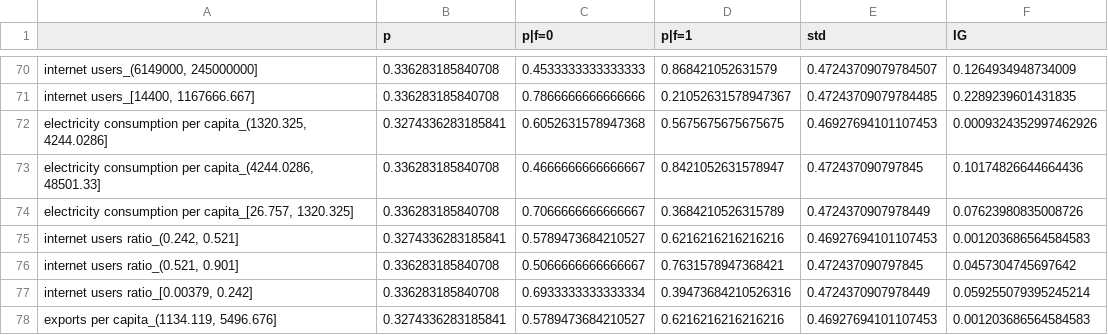
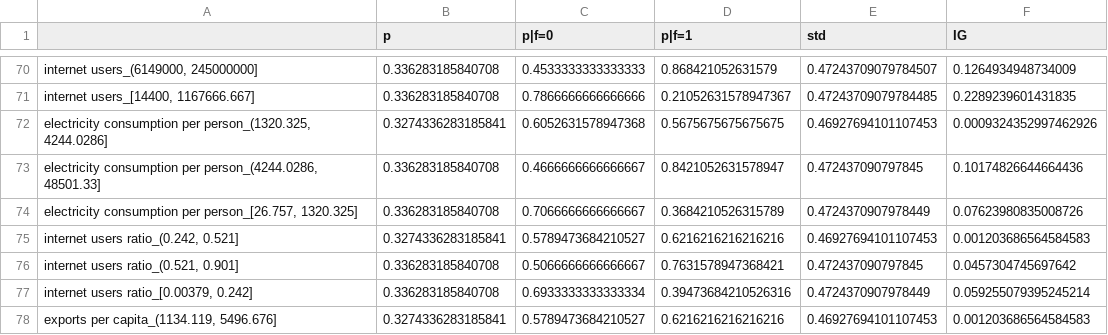
Before and after one commit to mbbuehler/CSFS, a CSV file: datasets/olympia/cleaned/experiment2/Olympic2016_raw_plus_bin_metadata.csv, drawn as a sheet; only a part is shown, gaps mark what is left out; the diff names each change by its address in the sheet, - before the commit and + after, or states it on an @@ line.

```diff
--- a/datasets/olympia/cleaned/experiment2/Olympic2016_raw_plus_bin_metadata.csv
+++ b/datasets/olympia/cleaned/experiment2/Olympic2016_raw_plus_bin_metadata.csv
-A72: …consumption per capita_(1320.325, 4244.0286]
+A72: …consumption per person_(1320.325, 4244.0286]
-A73: …consumption per capita_(4244.0286, 48501.33]
+A73: …consumption per person_(4244.0286, 48501.33]
-A74: …consumption per capita_[26.757, 1320.325]
+A74: …consumption per person_[26.757, 1320.325]
```
Also changed, not shown: datasets/olympia/cleaned/experiment2/Olympic2016_raw_plus_bin.csv, 2 other files.
